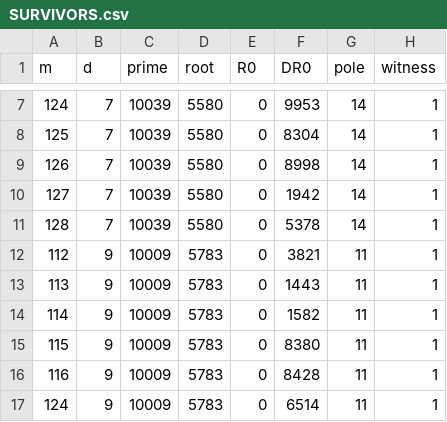
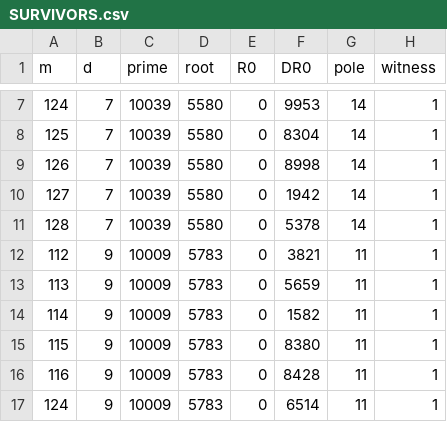
Before and after one commit to awdawmip/enterprise-math, a CSV file: research_notes/portable_direct/r5_allthreshold_29_32_20261122/SURVIVORS.csv, drawn as a sheet; only a part is shown, gaps mark what is left out.

Commit message:
Correct exact witness digit to match tested 155-row local CSV

```diff
--- a/research_notes/portable_direct/r5_allthreshold_29_32_20261122/SURVIVORS.csv
+++ b/research_notes/portable_direct/r5_allthreshold_29_32_20261122/SURVIVORS.csv
@@ -12,3 +12,3 @@ m,d,prime,root,R0,DR0,pole,witness
 112,9,10009,5783,0,3821,11,1
-113,9,10009,5783,0,1443,11,1
+113,9,10009,5783,0,5659,11,1
 114,9,10009,5783,0,1582,11,1
```
